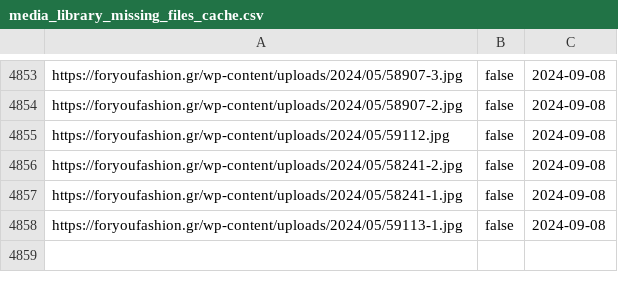
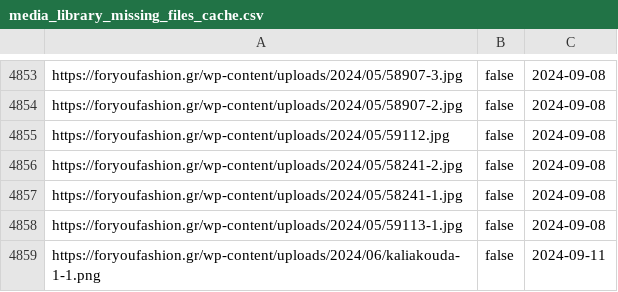
Before and after one commit to athkalia/foryoufashion, a CSV file: media_library_missing_files_cache.csv, drawn as a sheet; only a part is shown, gaps mark what is left out; the diff names each change by its address in the sheet, - before the commit and + after, or states it on an @@ line.

Commit message:
Added automatic FPT image deletion. Deleted unused images and removed them from the list

```diff
--- a/media_library_missing_files_cache.csv
+++ b/media_library_missing_files_cache.csv
+row 4859: https://foryoufashion.gr/wp-content/uploads/2024/06/kaliakouda-1-1.png | false | 2024-09-11
```
Also changed, not shown: 2 other files.
